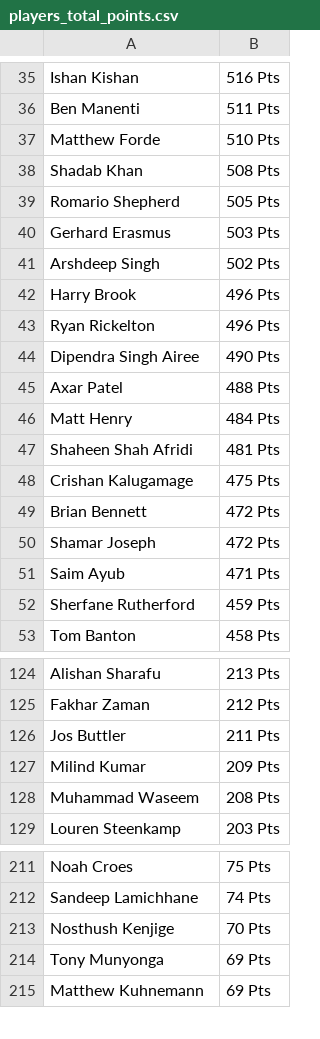
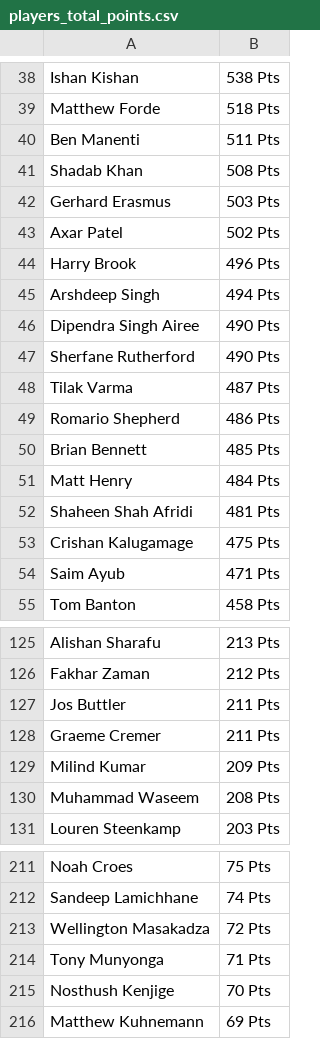
Before and after one commit to sanjeev-murthy/2026-T20-WC-Auction, a CSV file: points_calc/players_total_points.csv, drawn as a sheet; only a part is shown, gaps mark what is left out; removed rows and columns are numbered as before the commit, all else as after; the diff covers the shown part only; the diff names each change by its address in the sheet, - before the commit and + after, or states it on an @@ line.

```diff
--- a/points_calc/players_total_points.csv
+++ b/points_calc/players_total_points.csv
-B38: 516 Pts
+B38: 538 Pts
+row 39: Matthew Forde | 518 Pts
-row 37: Matthew Forde | 510 Pts
-row 39: Romario Shepherd | 505 Pts
-A43: Arshdeep Singh
+A43: Axar Patel
-row 43: Ryan Rickelton | 496 Pts
+row 45: Arshdeep Singh | 494 Pts
-row 45: Axar Patel | 488 Pts
+row 47: Sherfane Rutherford | 490 Pts
+row 48: Tilak Varma | 487 Pts
+row 49: Romario Shepherd | 486 Pts
+row 50: Brian Bennett | 485 Pts
-row 49: Brian Bennett | 472 Pts
-row 50: Shamar Joseph | 472 Pts
-row 52: Sherfane Rutherford | 459 Pts
+row 128: Graeme Cremer | 211 Pts
+row 213: Wellington Masakadza | 72 Pts
+row 214: Tony Munyonga | 71 Pts
-row 214: Tony Munyonga | 69 Pts
```
Also changed, not shown: 27 added rows, 28 removed rows and 5 edited cells elsewhere in this file, 3 other files.
